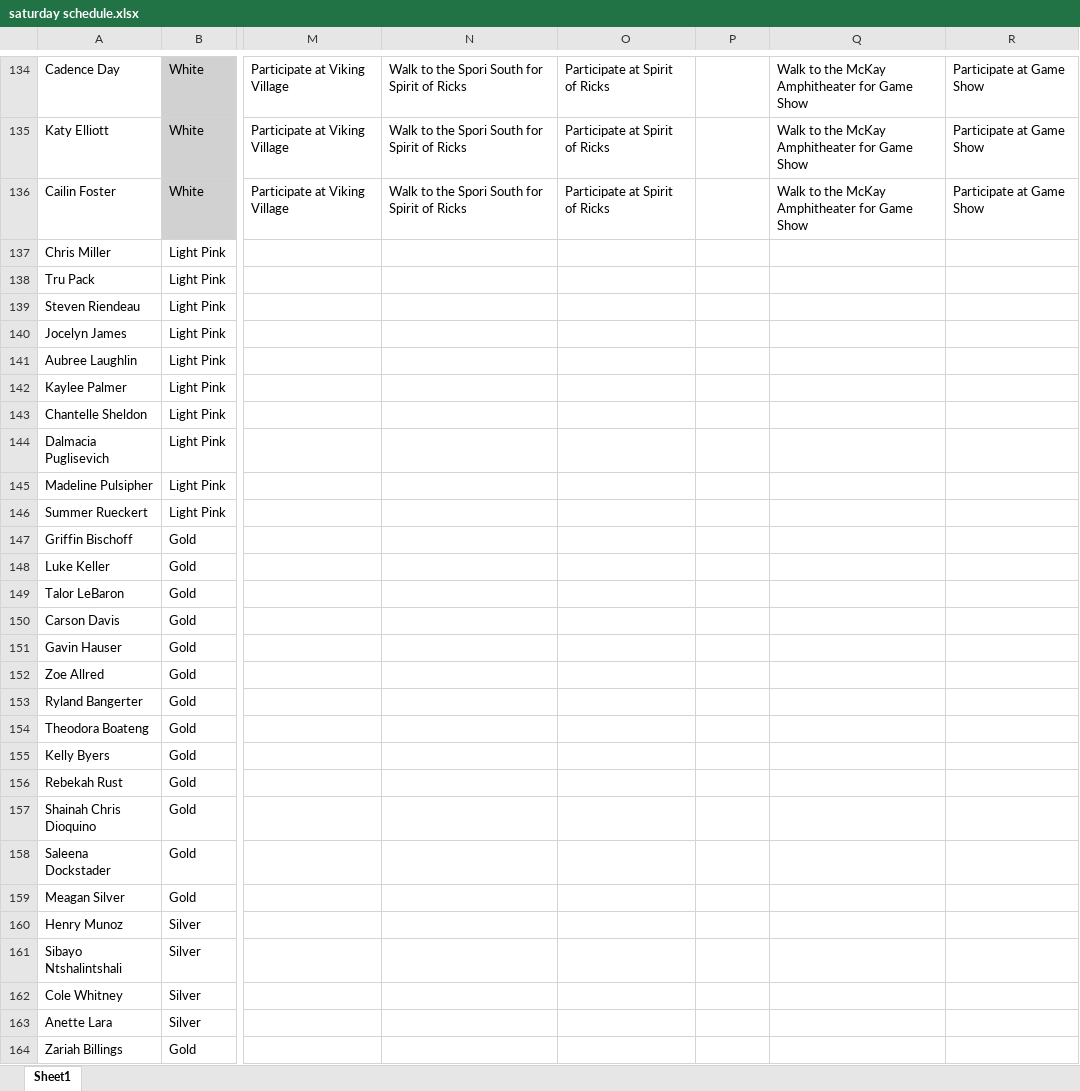
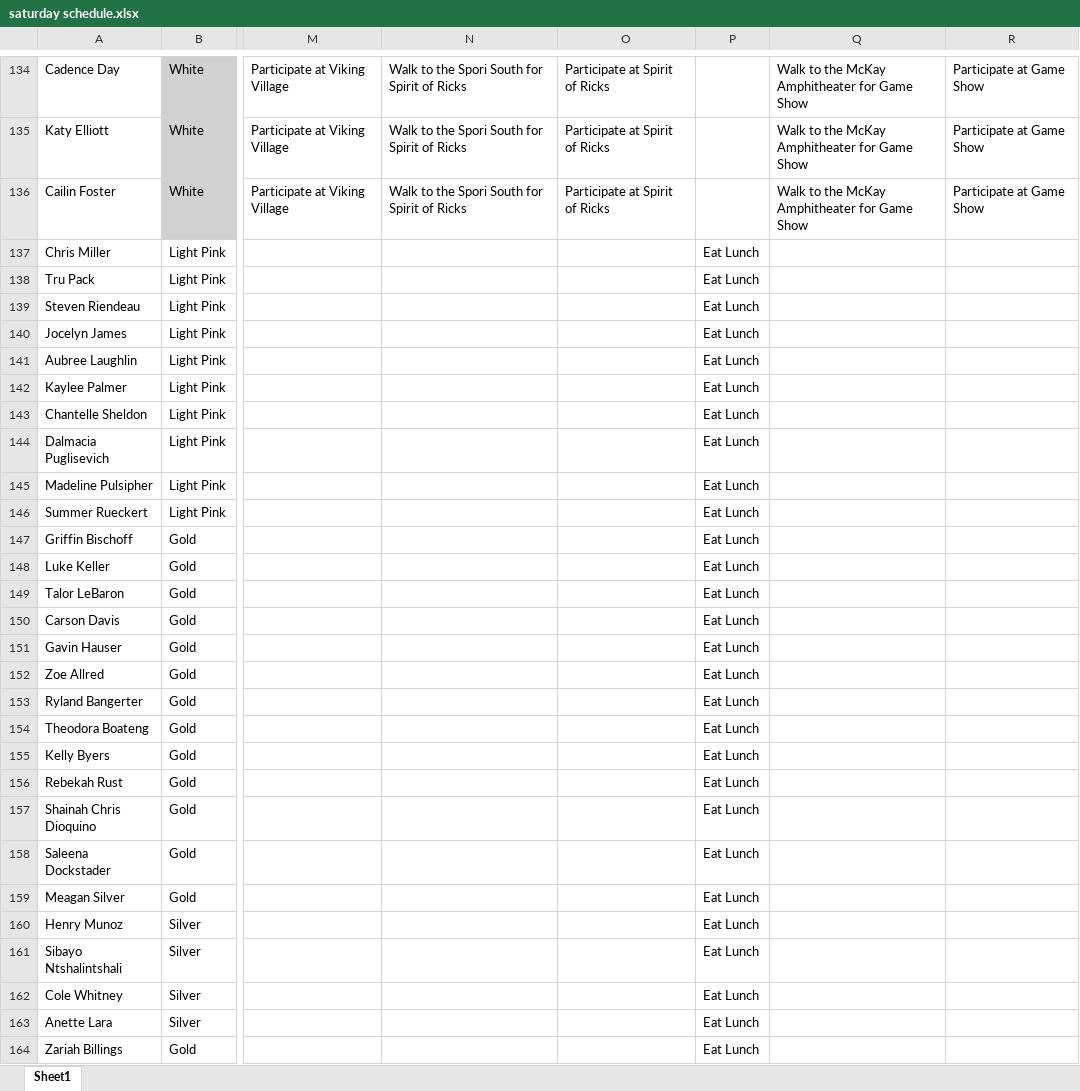
Before and after one commit to bustedchickn/nso_schedules, an Excel workbook: uploads/saturday schedule.xlsx, sheet Sheet1, drawn as a sheet; only a part is shown, gaps mark what is left out; values as stored, in another font and other column widths than the file's, no borders; table styles not drawn; the diff covers the shown part only; the diff names each change by its address in the sheet, - before the commit and + after, or states it on an @@ line.

```diff
--- a/uploads/saturday schedule.xlsx (sheet Sheet1)
+++ b/uploads/saturday schedule.xlsx (sheet Sheet1)
-P137:P164: (empty)
+P137:P164: Eat Lunch
```
Also changed, not shown: 356 edited cells elsewhere in this sheet, uploads/wednesday schedule.xlsx, 2 other files.
